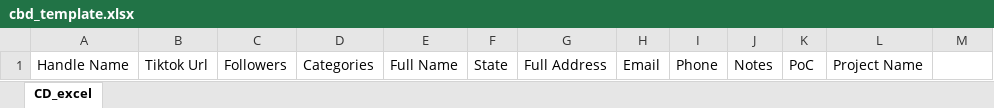
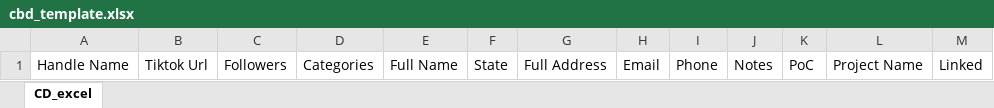
Before and after one commit to lykiuun56/db-project, an Excel workbook: src/assets/cbd_template.xlsx, sheet CD_excel, drawn as a sheet; values as stored, in another font and other column widths than the file's, no borders; the diff names each change by its address in the sheet, - before the commit and + after, or states it on an @@ line.

```diff
--- a/src/assets/cbd_template.xlsx (sheet CD_excel)
+++ b/src/assets/cbd_template.xlsx (sheet CD_excel)
-M1: (empty)
+M1: Linked
```
Also changed, not shown: 4 other files.
